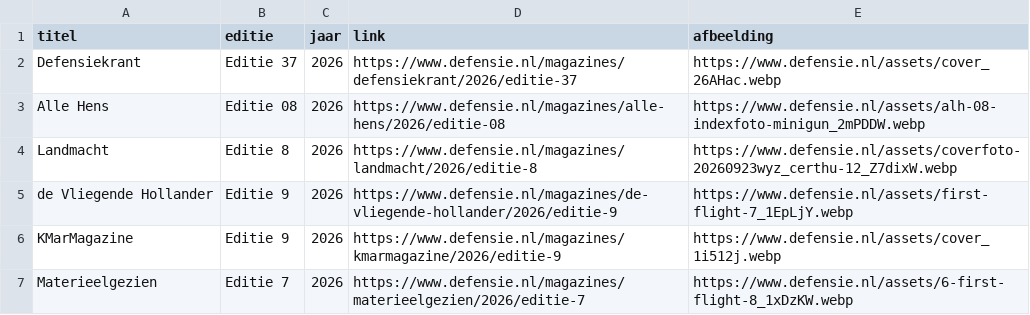
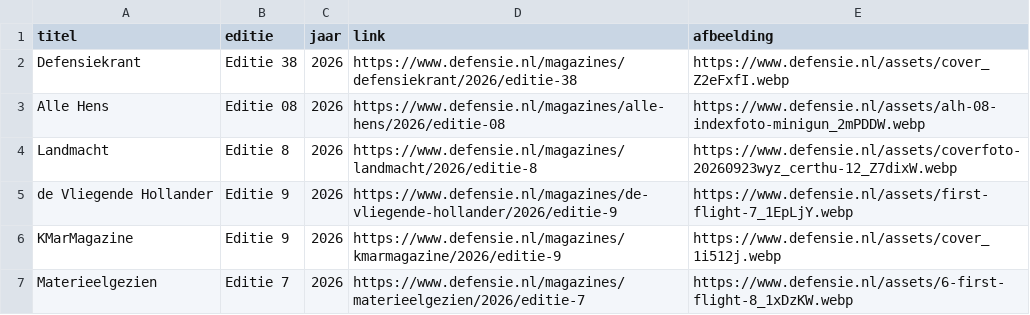
Before and after one commit to NicoSomerwil/yt-defensie-fetcher, a CSV file: data/defensie_magazines.csv, drawn as a sheet.

```diff
--- a/data/defensie_magazines.csv
+++ b/data/defensie_magazines.csv
@@ -1,3 +1,3 @@
 titel,editie,jaar,link,afbeelding
-Defensiekrant,Editie 37,2026,https://www.defensie.nl/magazines/defensiekrant/2026/editie-37,https://www.defensie.nl/assets/cover_26AHac.webp
+Defensiekrant,Editie 38,2026,https://www.defensie.nl/magazines/defensiekrant/2026/editie-38,https://www.defensie.nl/assets/cover_Z2eFxfI.webp
 Alle Hens,Editie 08,2026,https://www.defensie.nl/magazines/alle-hens/2026/editie-08,https://www.defensie.nl/assets/alh-08-indexfoto-minigun_2mPDDW.webp
```
Also changed, not shown: 1 other file.
